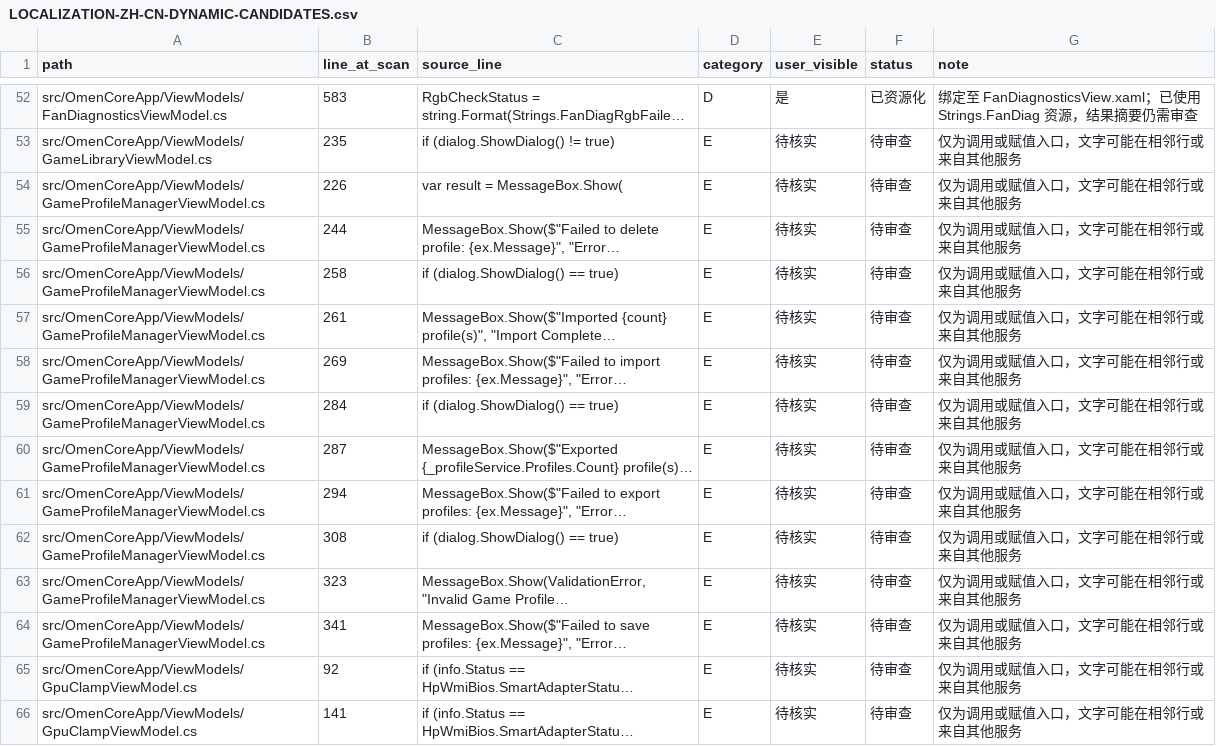
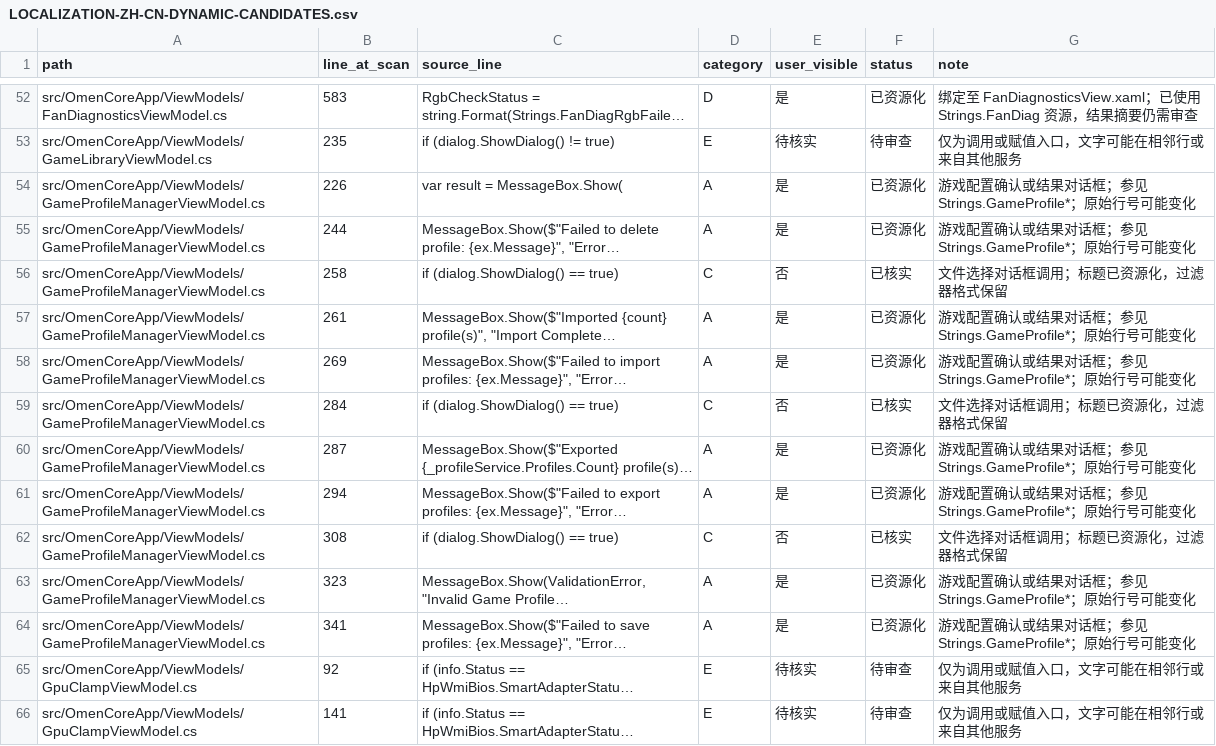
Before and after one commit to Masterossss/OmenCore-zh-CN, a CSV file: LOCALIZATION-ZH-CN-DYNAMIC-CANDIDATES.csv, drawn as a sheet; only a part is shown, gaps mark what is left out; long unchanged cells end in …; the diff names each change by its address in the sheet, - before the commit and + after, or states it on an @@ line.

Commit message:
Localize game profile validation and dialogs

```diff
--- a/LOCALIZATION-ZH-CN-DYNAMIC-CANDIDATES.csv
+++ b/LOCALIZATION-ZH-CN-DYNAMIC-CANDIDATES.csv
-D54:D55 (category): E
+D54:D55 (category): A
-E54:E55 (user_visible): 待核实
+E54:E55 (user_visible): 是
-F54:F55 (status): 待审查
+F54:F55 (status): 已资源化
-G54:G55 (note): 仅为调用或赋值入口，文字可能在相邻行或来自其他服务
+G54:G55 (note): 游戏配置确认或结果对话框；参见 Strings.GameProfile*；原始行号可能变化
-D56 (category): E
+D56 (category): C
-E56 (user_visible): 待核实
+E56 (user_visible): 否
-F56 (status): 待审查
+F56 (status): 已核实
-G56 (note): 仅为调用或赋值入口，文字可能在相邻行或来自其他服务
+G56 (note): 文件选择对话框调用；标题已资源化，过滤器格式保留
-D57:D58 (category): E
+D57:D58 (category): A
-E57:E58 (user_visible): 待核实
+E57:E58 (user_visible): 是
-F57:F58 (status): 待审查
+F57:F58 (status): 已资源化
-G57:G58 (note): 仅为调用或赋值入口，文字可能在相邻行或来自其他服务
+G57:G58 (note): 游戏配置确认或结果对话框；参见 Strings.GameProfile*；原始行号可能变化
-D59 (category): E
+D59 (category): C
-E59 (user_visible): 待核实
+E59 (user_visible): 否
-F59 (status): 待审查
+F59 (status): 已核实
-G59 (note): 仅为调用或赋值入口，文字可能在相邻行或来自其他服务
+G59 (note): 文件选择对话框调用；标题已资源化，过滤器格式保留
-D60:D61 (category): E
+D60:D61 (category): A
-E60:E61 (user_visible): 待核实
+E60:E61 (user_visible): 是
-F60:F61 (status): 待审查
+F60:F61 (status): 已资源化
-G60:G61 (note): 仅为调用或赋值入口，文字可能在相邻行或来自其他服务
+G60:G61 (note): 游戏配置确认或结果对话框；参见 Strings.GameProfile*；原始行号可能变化
-D62 (category): E
+D62 (category): C
-E62 (user_visible): 待核实
+E62 (user_visible): 否
-F62 (status): 待审查
+F62 (status): 已核实
-G62 (note): 仅为调用或赋值入口，文字可能在相邻行或来自其他服务
+G62 (note): 文件选择对话框调用；标题已资源化，过滤器格式保留
-D63:D64 (category): E
+D63:D64 (category): A
-E63:E64 (user_visible): 待核实
+E63:E64 (user_visible): 是
-F63:F64 (status): 待审查
+F63:F64 (status): 已资源化
-G63:G64 (note): 仅为调用或赋值入口，文字可能在相邻行或来自其他服务
+G63:G64 (note): 游戏配置确认或结果对话框；参见 Strings.GameProfile*；原始行号可能变化
```
Also changed, not shown: 6 other files.
